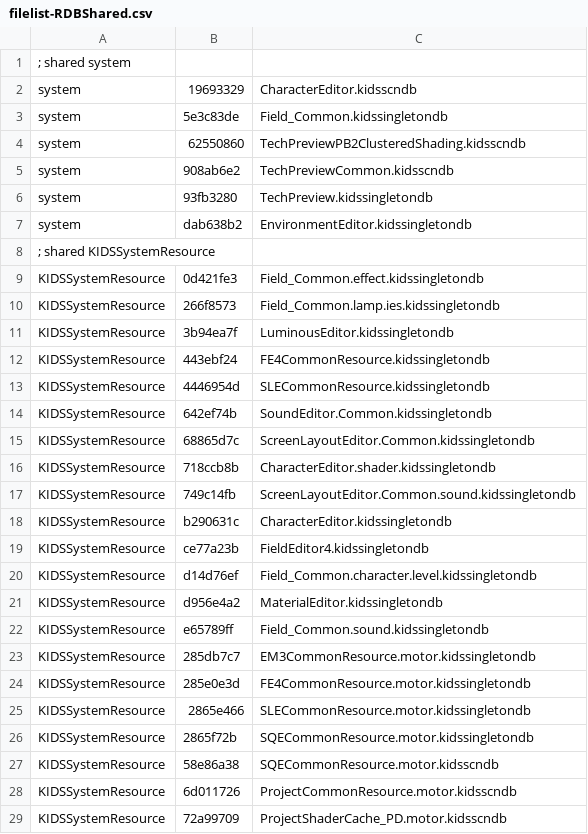
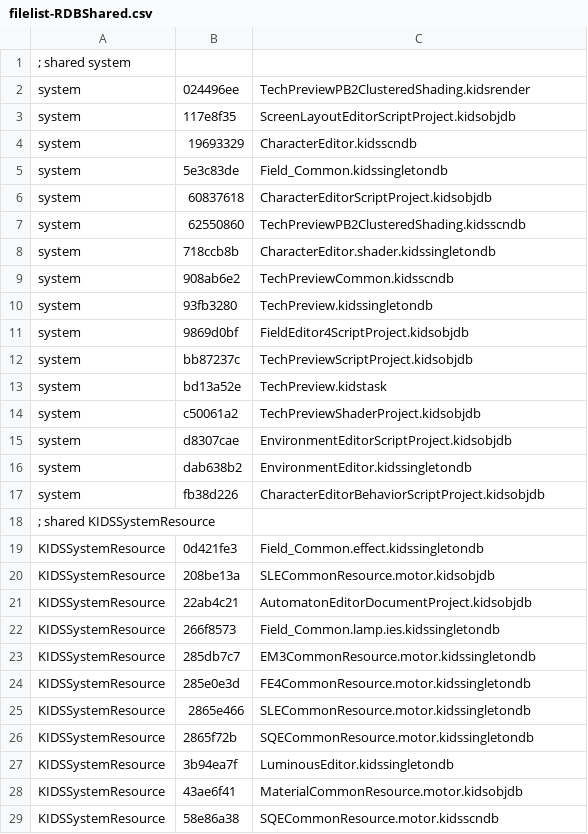
Before and after one commit to yretenai/Cethleann, a CSV file: Cethleann/filelist-RDBShared.csv, drawn as a sheet; only a part is shown; the shorter side is filled out with more unchanged rows; the diff covers the shown part only.

Commit message:
[CLI] dont use negative switches
[RDB][Scramble] update filelist

```diff
--- a/Cethleann/filelist-RDBShared.csv
+++ b/Cethleann/filelist-RDBShared.csv
@@ -1,23 +1,23 @@
 ; shared system,,
+system,024496ee,TechPreviewPB2ClusteredShading.kidsrender
+system,117e8f35,ScreenLayoutEditorScriptProject.kidsobjdb
 system,19693329,CharacterEditor.kidsscndb
 system,5e3c83de,Field_Common.kidssingletondb
+system,60837618,CharacterEditorScriptProject.kidsobjdb
 system,62550860,TechPreviewPB2ClusteredShading.kidsscndb
+system,718ccb8b,CharacterEditor.shader.kidssingletondb
 system,908ab6e2,TechPreviewCommon.kidsscndb
 system,93fb3280,TechPreview.kidssingletondb
+system,9869d0bf,FieldEditor4ScriptProject.kidsobjdb
+system,bb87237c,TechPreviewScriptProject.kidsobjdb
+system,bd13a52e,TechPreview.kidstask
+system,c50061a2,TechPreviewShaderProject.kidsobjdb
+system,d8307cae,EnvironmentEditorScriptProject.kidsobjdb
 system,dab638b2,EnvironmentEditor.kidssingletondb
+system,fb38d226,CharacterEditorBehaviorScriptProject.kidsobjdb
 ; shared KIDSSystemResource,,
 KIDSSystemResource,0d421fe3,Field_Common.effect.kidssingletondb
+KIDSSystemResource,208be13a,SLECommonResource.motor.kidsobjdb
+KIDSSystemResource,22ab4c21,AutomatonEditorDocumentProject.kidsobjdb
 KIDSSystemResource,266f8573,Field_Common.lamp.ies.kidssingletondb
-KIDSSystemResource,3b94ea7f,LuminousEditor.kidssingletondb
-KIDSSystemResource,443ebf24,FE4CommonResource.kidssingletondb
-KIDSSystemResource,4446954d,SLECommonResource.kidssingletondb
-KIDSSystemResource,642ef74b,SoundEditor.Common.kidssingletondb
-KIDSSystemResource,68865d7c,ScreenLayoutEditor.Common.kidssingletondb
-KIDSSystemResource,718ccb8b,CharacterEditor.shader.kidssingletondb
-KIDSSystemResource,749c14fb,ScreenLayoutEditor.Common.sound.kidssingletondb
-KIDSSystemResource,b290631c,CharacterEditor.kidssingletondb
-KIDSSystemResource,ce77a23b,FieldEditor4.kidssingletondb
-KIDSSystemResource,d14d76ef,Field_Common.character.level.kidssingletondb
-KIDSSystemResource,d956e4a2,MaterialEditor.kidssingletondb
-KIDSSystemResource,e65789ff,Field_Common.sound.kidssingletondb
 KIDSSystemResource,285db7c7,EM3CommonResource.motor.kidssingletondb
@@ -26,2 +26,4 @@ KIDSSystemResource,2865e466,SLECommonResource.motor.kidssingletondb
 KIDSSystemResource,2865f72b,SQECommonResource.motor.kidssingletondb
+KIDSSystemResource,3b94ea7f,LuminousEditor.kidssingletondb
+KIDSSystemResource,43ae6f41,MaterialCommonResource.motor.kidsobjdb
 KIDSSystemResource,58e86a38,SQECommonResource.motor.kidsscndb
```
Also changed, not shown: 5 added rows elsewhere in this file, Cethleann/filelist-RDB.csv, 12 other files.
